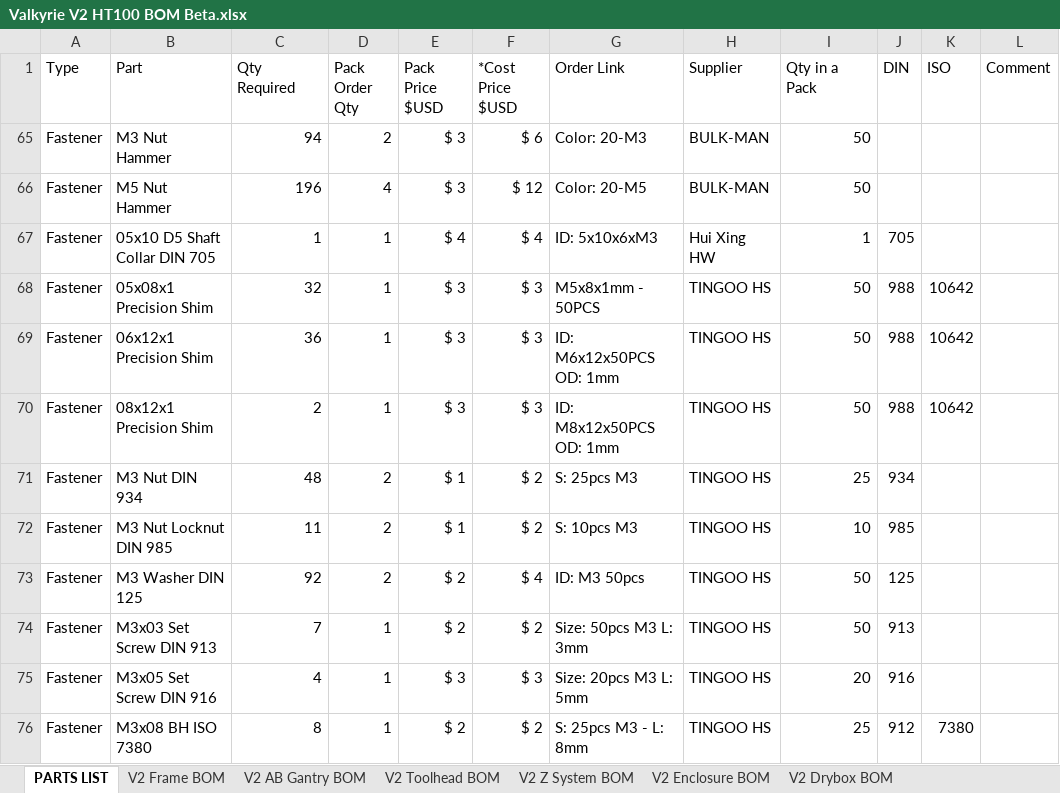
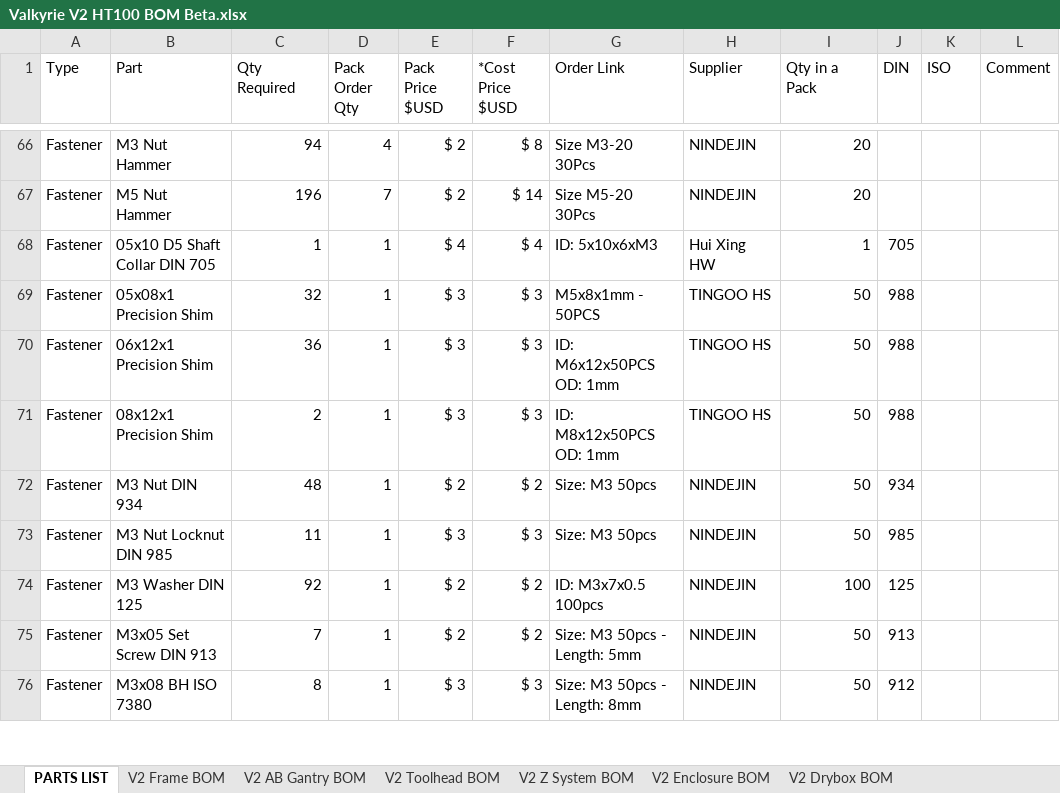
Before and after one commit to RoyBerntsenDesign/Project-Valkyrie, an Excel workbook: V2 BETA/BOM/Valkyrie V2 HT100 BOM Beta.xlsx, sheet PARTS LIST, drawn as a sheet; only a part is shown, gaps mark what is left out; values as stored, in another font and other column widths than the file's, no cell formats; table styles not drawn; removed rows and columns are numbered as before the commit, all else as after; the diff covers the shown part only; the diff names each change by its address in the sheet, - before the commit and + after, or states it on an @@ line.

```diff
--- a/V2 BETA/BOM/Valkyrie V2 HT100 BOM Beta.xlsx (sheet PARTS LIST)
+++ b/V2 BETA/BOM/Valkyrie V2 HT100 BOM Beta.xlsx (sheet PARTS LIST)
-D66 (Pack Order Qty): 2
+D66 (Pack Order Qty): 4
-E66:E67 (Pack Price $USD): $ 3
+E66:E67 (Pack Price $USD): $ 2
-F66 (*Cost Price $USD): $ 6
+F66 (*Cost Price $USD): $ 8
-G66 (Order Link): Color: 20-M3
+G66 (Order Link): Size M3-20 30Pcs
-H66:H67 (Supplier): BULK-MAN
+H66:H67 (Supplier): NINDEJIN
-I66:I67 (Qty in a Pack): 50
+I66:I67 (Qty in a Pack): 20
-D67 (Pack Order Qty): 4
+D67 (Pack Order Qty): 7
-F67 (*Cost Price $USD): $ 12
+F67 (*Cost Price $USD): $ 14
-G67 (Order Link): Color: 20-M5
+G67 (Order Link): Size M5-20 30Pcs
-K69:K71 (ISO): 10642
+K69:K71 (ISO): (empty)
-D72:D74 (Pack Order Qty): 2
+D72:D74 (Pack Order Qty): 1
-E72 (Pack Price $USD): $ 1
+E72 (Pack Price $USD): $ 2
-G72 (Order Link): S: 25pcs M3
+G72 (Order Link): Size: M3 50pcs
-H72:H75 (Supplier): TINGOO HS
+H72:H75 (Supplier): NINDEJIN
-I72 (Qty in a Pack): 25
+I72 (Qty in a Pack): 50
-E73 (Pack Price $USD): $ 1
+E73 (Pack Price $USD): $ 3
-F73 (*Cost Price $USD): $ 2
+F73 (*Cost Price $USD): $ 3
-G73 (Order Link): S: 10pcs M3
+G73 (Order Link): Size: M3 50pcs
-I73 (Qty in a Pack): 10
+I73 (Qty in a Pack): 50
-F74 (*Cost Price $USD): $ 4
+F74 (*Cost Price $USD): $ 2
-G74 (Order Link): ID: M3 50pcs
+G74 (Order Link): ID: M3x7x0.5 100pcs
-I74 (Qty in a Pack): 50
+I74 (Qty in a Pack): 100
-B75 (Part): M3x03 Set Screw DIN 913
+B75 (Part): M3x05 Set Screw DIN 913
-G75 (Order Link): Size: 50pcs M3 L: 3mm
+G75 (Order Link): Size: M3 50pcs - Length: 5mm
-row 75: Fastener | M3x05 Set Screw DIN 916 | 4 | 1 | $ 3 | $ 3 | Size: 20pcs M3 L: 5mm | TINGOO HS | 20 | 916
-E76 (Pack Price $USD): $ 2
+E76 (Pack Price $USD): $ 3
-F76 (*Cost Price $USD): $ 2
+F76 (*Cost Price $USD): $ 3
-G76 (Order Link): S: 25pcs M3 - L: 8mm
+G76 (Order Link): Size: M3 50pcs - Length: 8mm
-H76 (Supplier): TINGOO HS
+H76 (Supplier): NINDEJIN
-I76 (Qty in a Pack): 25
+I76 (Qty in a Pack): 50
-K76 (ISO): 7380
+K76 (ISO): (empty)
```
Also changed, not shown: 12 added rows, 10 removed rows, 104 hidden or unhidden rows and 92 edited cells elsewhere in this sheet, cell formats, formulas that keep their value, hidden cells, 5 other files.
